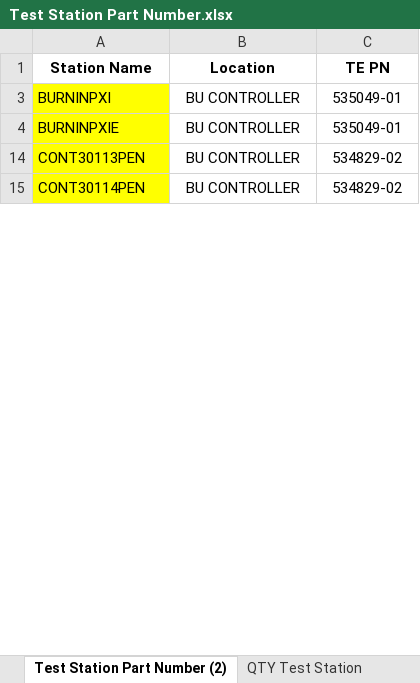
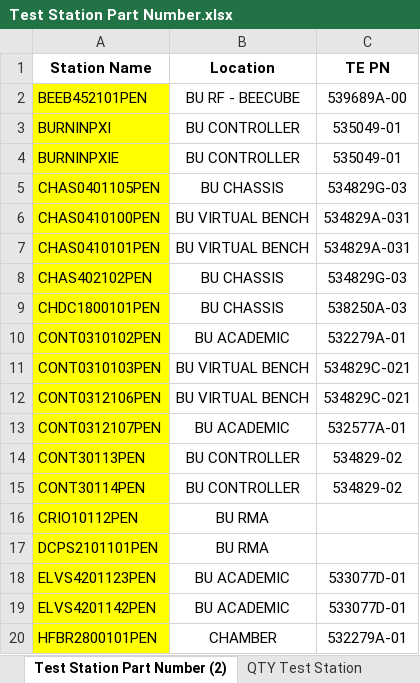
Before and after one commit to muzery/MTBR_MTTRTools, an Excel workbook: Test Station Part Number.xlsx, sheet Test Station Part Number (2), drawn as a sheet; only a part is shown; values as stored, in another font and other column widths than the file's, no borders; the diff covers the shown part only; the diff names each change by its address in the sheet, - before the commit and + after, or states it on an @@ line.

```diff
--- a/Test Station Part Number.xlsx (sheet Test Station Part Number (2))
+++ b/Test Station Part Number.xlsx (sheet Test Station Part Number (2))
@@ row 2 unhidden: BEEB452101PEN | BU RF - BEECUBE | 539689A-00 @@
@@ row 5 unhidden: CHAS0401105PEN | BU CHASSIS | 534829G-03 @@
@@ row 6 unhidden: CHAS0410100PEN | BU VIRTUAL BENCH | 534829A-031 @@
@@ row 7 unhidden: CHAS0410101PEN | BU VIRTUAL BENCH | 534829A-031 @@
@@ row 8 unhidden: CHAS402102PEN | BU CHASSIS | 534829G-03 @@
@@ row 9 unhidden: CHDC1800101PEN | BU CHASSIS | 538250A-03 @@
@@ row 10 unhidden: CONT0310102PEN | BU ACADEMIC | 532279A-01 @@
@@ row 11 unhidden: CONT0310103PEN | BU VIRTUAL BENCH | 534829C-021 @@
@@ row 12 unhidden: CONT0312106PEN | BU VIRTUAL BENCH | 534829C-021 @@
@@ row 13 unhidden: CONT0312107PEN | BU ACADEMIC | 532577A-01 @@
@@ row 16 unhidden: CRIO10112PEN | BU RMA @@
@@ row 17 unhidden: DCPS2101101PEN | BU RMA @@
@@ row 18 unhidden: ELVS4201123PEN | BU ACADEMIC | 533077D-01 @@
@@ row 19 unhidden: ELVS4201142PEN | BU ACADEMIC | 533077D-01 @@
@@ row 20 unhidden: HFBR2800101PEN | CHAMBER | 532279A-01 @@
```
Also changed, not shown: 141 hidden or unhidden rows elsewhere in this sheet, 5 other files.
